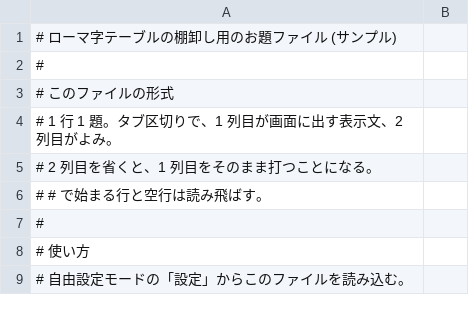
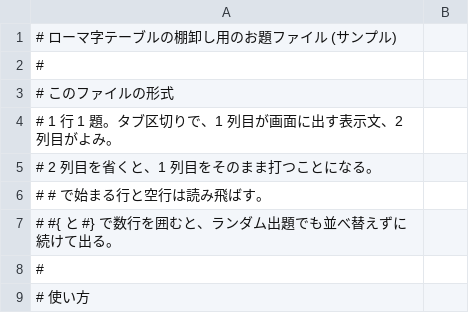
Before and after one commit to kanahii/typing, a TSV file: sample-problems/kana-check.tsv, drawn as a sheet; only a part is shown; the shorter side is filled out with more unchanged rows; the diff names each change by its address in the sheet, - before the commit and + after, or states it on an @@ line.

```diff
--- a/sample-problems/kana-check.tsv
+++ b/sample-problems/kana-check.tsv
+row 7: # #{ と #} で数行を囲むと、ランダム出題でも並べ替えずに続けて出る。
```
Also changed, not shown: 5 other files.
